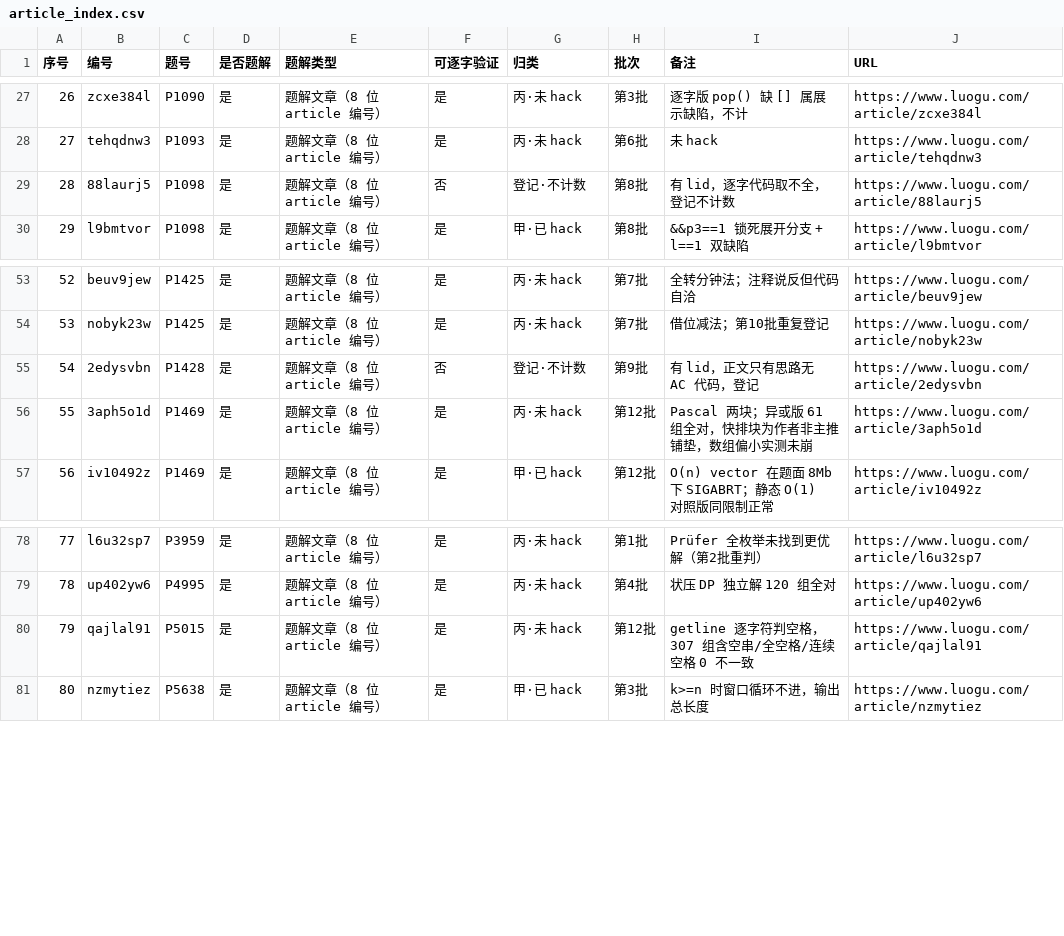
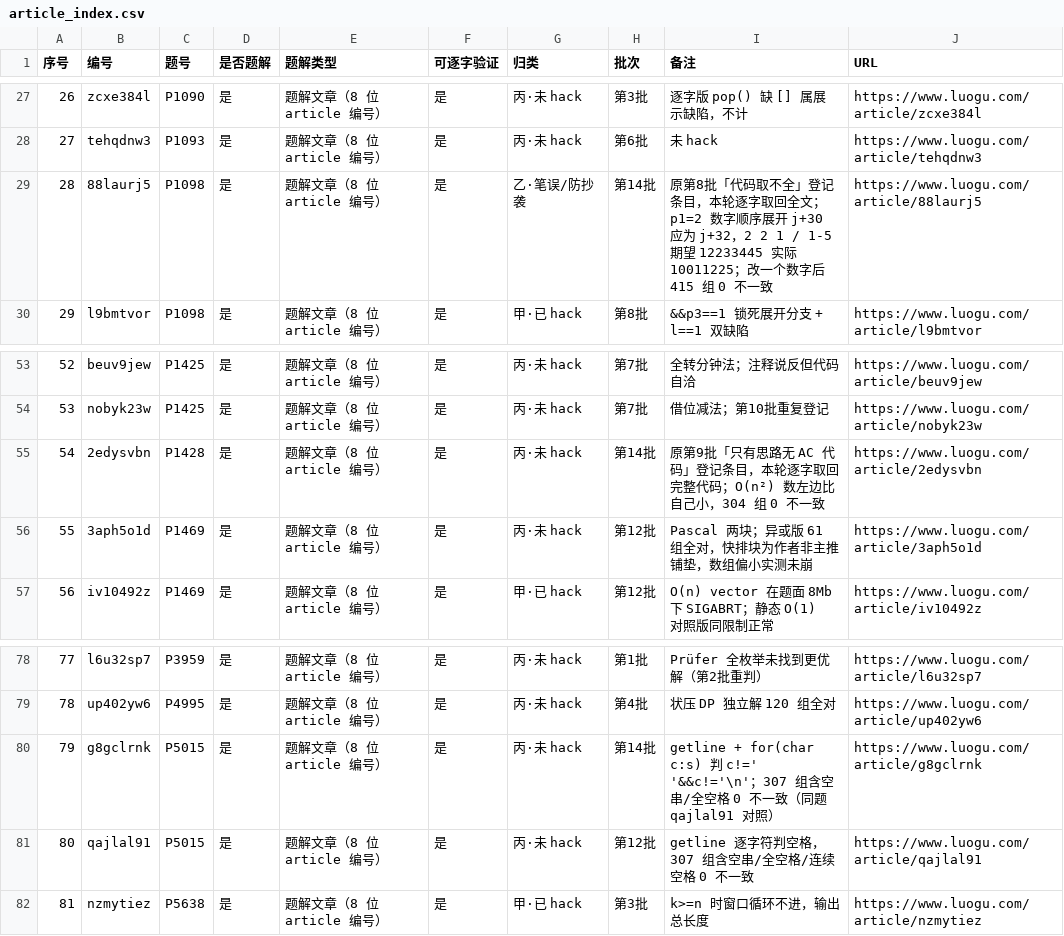
Before and after one commit to liuyiming2024/luogu, a CSV file: 02_文章编号索引/article_index.csv, drawn as a sheet; only a part is shown, gaps mark what is left out; addresses are those after the commit; the diff names each change by its address in the sheet, - before the commit and + after, or states it on an @@ line.

```diff
--- a/02_文章编号索引/article_index.csv
+++ b/02_文章编号索引/article_index.csv
-F29 (可逐字验证): 否
+F29 (可逐字验证): 是
-G29 (归类): 登记·不计数
+G29 (归类): 乙·笔误/防抄袭
-H29 (批次): 第8批
+H29 (批次): 第14批
-I29 (备注): 有 lid，逐字代码取不全，登记不计数
+I29 (备注): 原第8批「代码取不全」登记条目，本轮逐字取回全文；p1=2 数字顺序展开 j+30 应为 j+32，2 2 1 / 1-5 期望 12233445 实际 10011225；改一个数字后 415 组 0 不一致
-F55 (可逐字验证): 否
+F55 (可逐字验证): 是
-G55 (归类): 登记·不计数
+G55 (归类): 丙·未 hack
-H55 (批次): 第9批
+H55 (批次): 第14批
-I55 (备注): 有 lid，正文只有思路无 AC 代码，登记
+I55 (备注): 原第9批「只有思路无 AC 代码」登记条目，本轮逐字取回完整代码；O(n²) 数左边比自己小，304 组 0 不一致
+row 80: 79 | g8gclrnk | P5015 | 是 | 题解文章（8 位 article 编号） | 是 | 丙·未 hack | 第14批 | getline + for(char c:s) 判 c!=' '&&c!='\n'；307 组含空串/全空格 0 不一致（同题 qajlal91 对照） | https://www.luogu.com/article/g8gclrnk
@@ column A (序号) renumbered from row 81 down @@
```
Also changed, not shown: 00_总览/仓库文件清单.csv, site/data/articles.csv, 34 other files.
